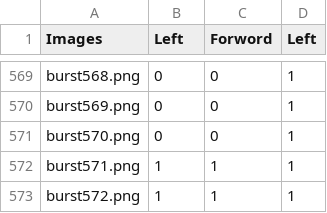
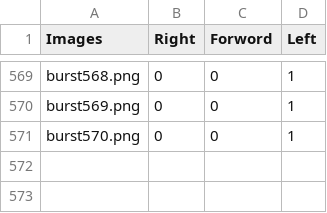
Before and after one commit to AhmedSleem22/Training_Data, a CSV file: data_file.csv, drawn as a sheet; only a part is shown, gaps mark what is left out; the diff names each change by its address in the sheet, - before the commit and + after, or states it on an @@ line.

Commit message:
Modified The CSV data_file

```diff
--- a/data_file.csv
+++ b/data_file.csv
-B1: Left
+B1: Right
-row 572: burst571.png | 1 | 1 | 1
-row 573: burst572.png | 1 | 1 | 1
```
